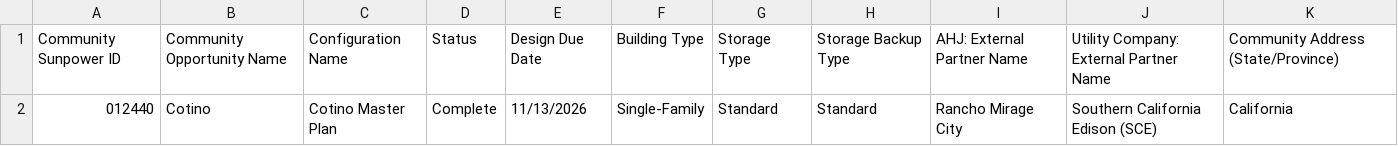
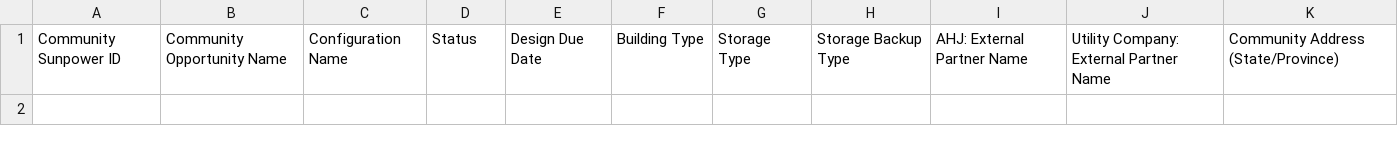
Before and after one commit to newhomes-ops/design-andon, a CSV file: Community QA Queue.csv, drawn as a sheet.

```diff
--- a/Community QA Queue.csv
+++ b/Community QA Queue.csv
@@ -1,2 +1 @@
 Community Sunpower ID,Community Opportunity Name,Configuration Name,Status,Design Due Date,Building Type,Storage Type,Storage Backup Type,AHJ: External Partner Name,Utility Company: External Partner Name,Community Address (State/Province)
-012440,Cotino,Cotino Master Plan,Complete,11/13/2026,Single-Family,Standard,Standard,Rancho Mirage City,Southern California Edison (SCE),California
```
Also changed, not shown: Lot QA Queue.csv.
